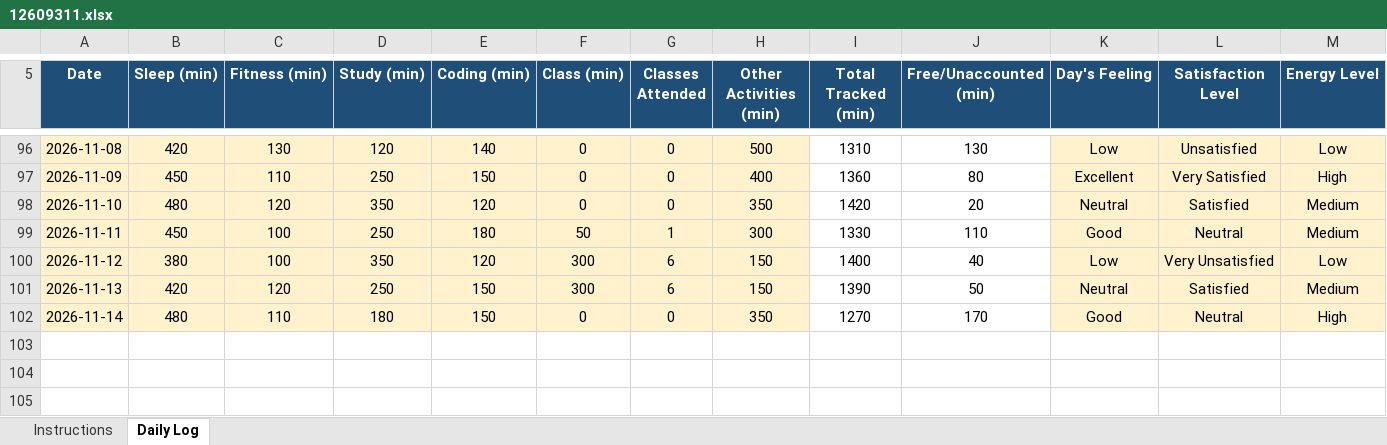
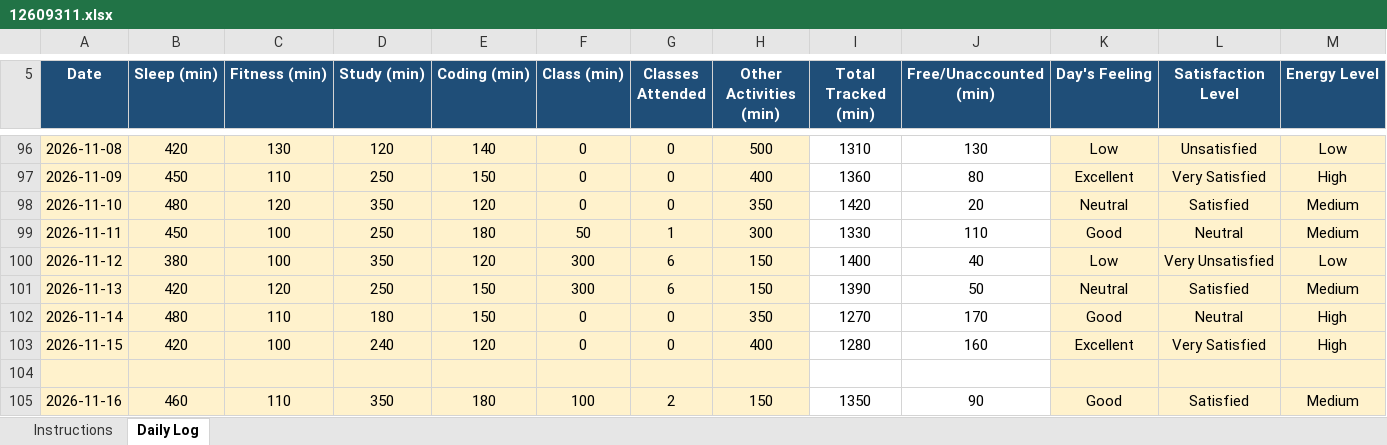
Before and after one commit to singhpriyaranjan51-pixel/CAP776, an Excel workbook: 12609311.xlsx, sheet Daily Log, drawn as a sheet; only a part is shown, gaps mark what is left out; values as stored, in another font and other column widths than the file's, no borders; conditional formats not drawn; rows hold the shown columns only; the diff names each change by its address in the sheet, - before the commit and + after, or states it on an @@ line.

Commit message:
Add files via upload

```diff
--- a/12609311.xlsx (sheet Daily Log)
+++ b/12609311.xlsx (sheet Daily Log)
+row 103: 2026-11-15 | 420 | 100 | 240 | 120 | 0 | 0 | 400 | 1280 | 160 | Excellent | Very Satisfied | High
+row 104: (empty)
+row 105: 2026-11-16 | 460 | 110 | 350 | 180 | 100 | 2 | 150 | 1350 | 90 | Good | Satisfied | Medium
```
